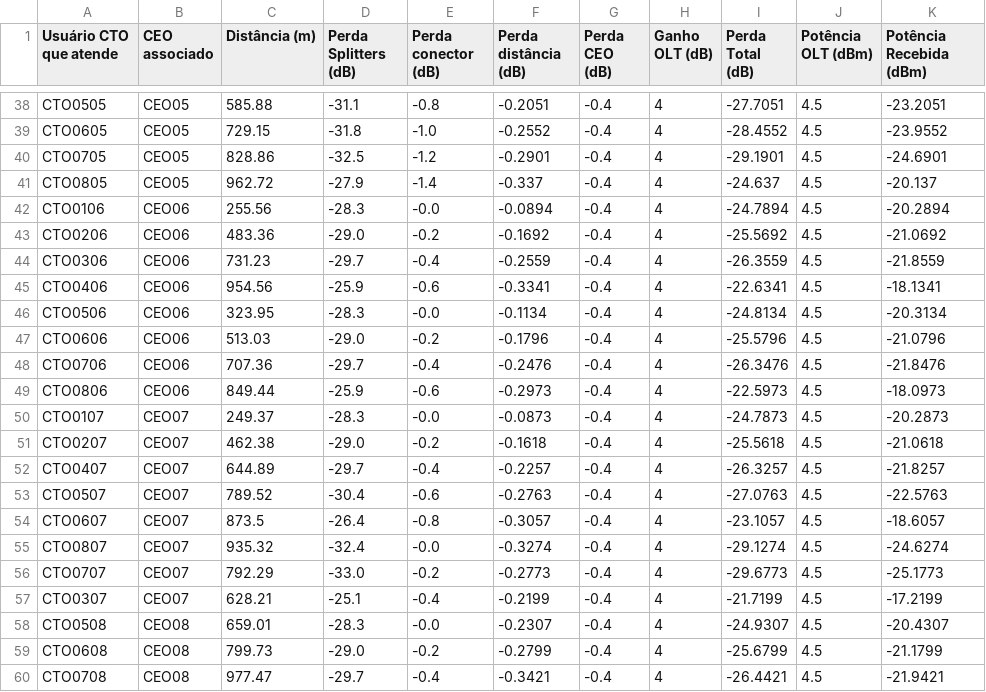
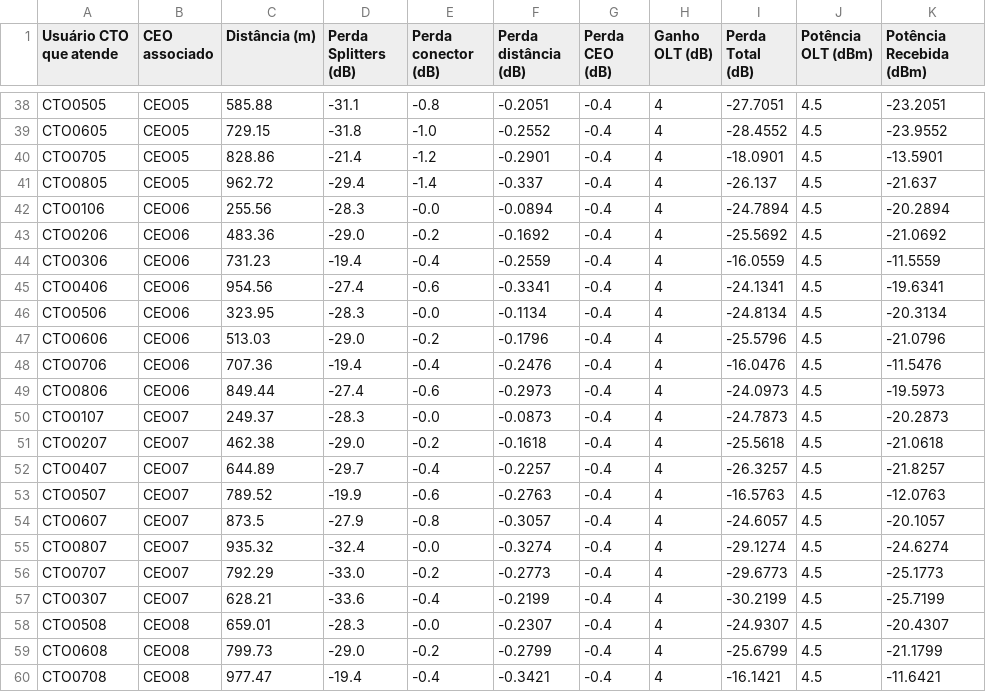
Before and after one commit to jessicac13/stc, a CSV file: resultado_perdas.csv, drawn as a sheet; only a part is shown, gaps mark what is left out; the diff covers the shown part only.

```diff
--- a/resultado_perdas.csv
+++ b/resultado_perdas.csv
@@ -39,12 +39,12 @@ CTO0505,CEO05,585.88,-31.1,-0.8,-0.2051,-0.4,4,-27.7051,4.5,-23.2051
 CTO0605,CEO05,729.15,-31.8,-1.0,-0.2552,-0.4,4,-28.4552,4.5,-23.9552
-CTO0705,CEO05,828.86,-32.5,-1.2,-0.2901,-0.4,4,-29.1901,4.5,-24.6901
-CTO0805,CEO05,962.72,-27.9,-1.4,-0.337,-0.4,4,-24.637,4.5,-20.137
+CTO0705,CEO05,828.86,-21.4,-1.2,-0.2901,-0.4,4,-18.0901,4.5,-13.5901
+CTO0805,CEO05,962.72,-29.4,-1.4,-0.337,-0.4,4,-26.137,4.5,-21.637
 CTO0106,CEO06,255.56,-28.3,-0.0,-0.0894,-0.4,4,-24.7894,4.5,-20.2894
 CTO0206,CEO06,483.36,-29.0,-0.2,-0.1692,-0.4,4,-25.5692,4.5,-21.0692
-CTO0306,CEO06,731.23,-29.7,-0.4,-0.2559,-0.4,4,-26.3559,4.5,-21.8559
-CTO0406,CEO06,954.56,-25.9,-0.6,-0.3341,-0.4,4,-22.6341,4.5,-18.1341
+CTO0306,CEO06,731.23,-19.4,-0.4,-0.2559,-0.4,4,-16.0559,4.5,-11.5559
+CTO0406,CEO06,954.56,-27.4,-0.6,-0.3341,-0.4,4,-24.1341,4.5,-19.6341
 CTO0506,CEO06,323.95,-28.3,-0.0,-0.1134,-0.4,4,-24.8134,4.5,-20.3134
 CTO0606,CEO06,513.03,-29.0,-0.2,-0.1796,-0.4,4,-25.5796,4.5,-21.0796
-CTO0706,CEO06,707.36,-29.7,-0.4,-0.2476,-0.4,4,-26.3476,4.5,-21.8476
-CTO0806,CEO06,849.44,-25.9,-0.6,-0.2973,-0.4,4,-22.5973,4.5,-18.0973
+CTO0706,CEO06,707.36,-19.4,-0.4,-0.2476,-0.4,4,-16.0476,4.5,-11.5476
+CTO0806,CEO06,849.44,-27.4,-0.6,-0.2973,-0.4,4,-24.0973,4.5,-19.5973
 CTO0107,CEO07,249.37,-28.3,-0.0,-0.0873,-0.4,4,-24.7873,4.5,-20.2873
@@ -52,9 +52,9 @@ CTO0207,CEO07,462.38,-29.0,-0.2,-0.1618,-0.4,4,-25.5618,4.5,-21.0618
 CTO0407,CEO07,644.89,-29.7,-0.4,-0.2257,-0.4,4,-26.3257,4.5,-21.8257
-CTO0507,CEO07,789.52,-30.4,-0.6,-0.2763,-0.4,4,-27.0763,4.5,-22.5763
-CTO0607,CEO07,873.5,-26.4,-0.8,-0.3057,-0.4,4,-23.1057,4.5,-18.6057
+CTO0507,CEO07,789.52,-19.9,-0.6,-0.2763,-0.4,4,-16.5763,4.5,-12.0763
+CTO0607,CEO07,873.5,-27.9,-0.8,-0.3057,-0.4,4,-24.6057,4.5,-20.1057
 CTO0807,CEO07,935.32,-32.4,-0.0,-0.3274,-0.4,4,-29.1274,4.5,-24.6274
 CTO0707,CEO07,792.29,-33.0,-0.2,-0.2773,-0.4,4,-29.6773,4.5,-25.1773
-CTO0307,CEO07,628.21,-25.1,-0.4,-0.2199,-0.4,4,-21.7199,4.5,-17.2199
+CTO0307,CEO07,628.21,-33.6,-0.4,-0.2199,-0.4,4,-30.2199,4.5,-25.7199
 CTO0508,CEO08,659.01,-28.3,-0.0,-0.2307,-0.4,4,-24.9307,4.5,-20.4307
 CTO0608,CEO08,799.73,-29.0,-0.2,-0.2799,-0.4,4,-25.6799,4.5,-21.1799
-CTO0708,CEO08,977.47,-29.7,-0.4,-0.3421,-0.4,4,-26.4421,4.5,-21.9421
+CTO0708,CEO08,977.47,-19.4,-0.4,-0.3421,-0.4,4,-16.1421,4.5,-11.6421
```
Also changed, not shown: 72 edited cells elsewhere in this file, 3 other files.
